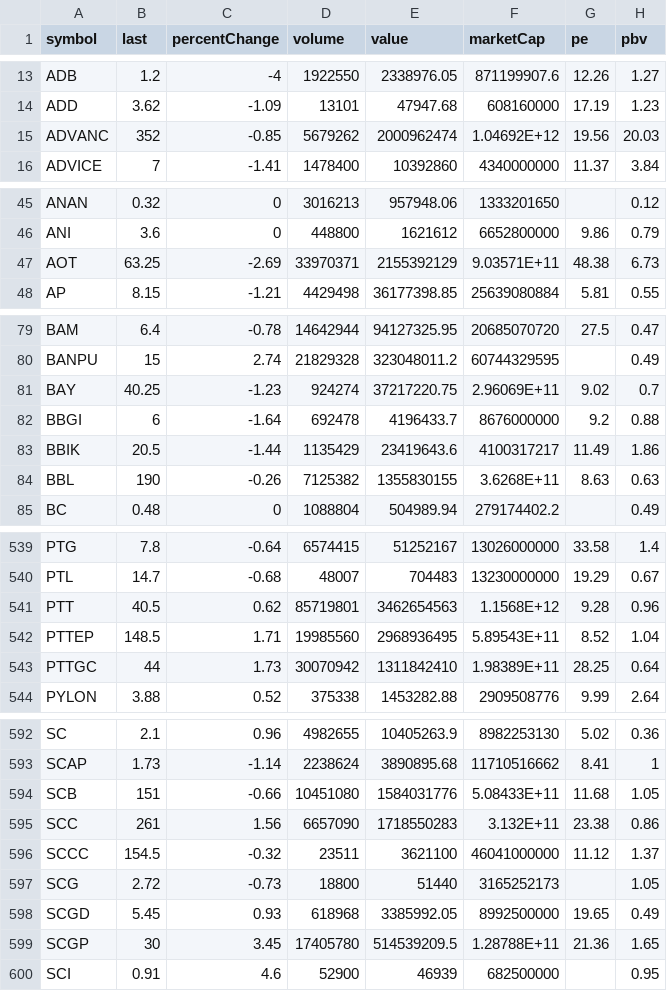
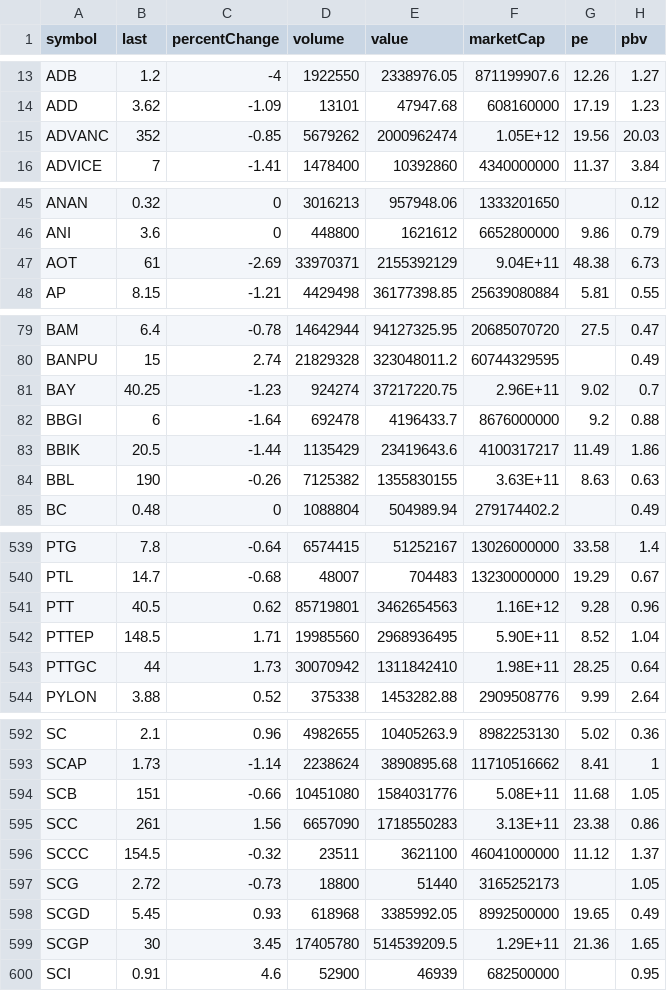
Before and after one commit to Somyotthanimwas/FundamentalWeb, a CSV file: data/fundamental_v4.csv, drawn as a sheet; only a part is shown, gaps mark what is left out; the diff covers the shown part only; the diff names each change by its address in the sheet, - before the commit and + after, or states it on an @@ line.

Commit message:
Auto sync V4 fundamental CSV

```diff
--- a/data/fundamental_v4.csv
+++ b/data/fundamental_v4.csv
-F15 (marketCap): 1.04692E+12
+F15 (marketCap): 1.05E+12
-B47 (last): 63.25
+B47 (last): 61
-F47 (marketCap): 9.03571E+11
+F47 (marketCap): 9.04E+11
-F81 (marketCap): 2.96069E+11
+F81 (marketCap): 2.96E+11
-F84 (marketCap): 3.6268E+11
+F84 (marketCap): 3.63E+11
-F541 (marketCap): 1.1568E+12
+F541 (marketCap): 1.16E+12
-F542 (marketCap): 5.89543E+11
+F542 (marketCap): 5.90E+11
-F543 (marketCap): 1.98389E+11
+F543 (marketCap): 1.98E+11
-F594 (marketCap): 5.08433E+11
+F594 (marketCap): 5.08E+11
-F595 (marketCap): 3.132E+11
+F595 (marketCap): 3.13E+11
-F599 (marketCap): 1.28788E+11
+F599 (marketCap): 1.29E+11
```
Also changed, not shown: 24 edited cells elsewhere in this file.
